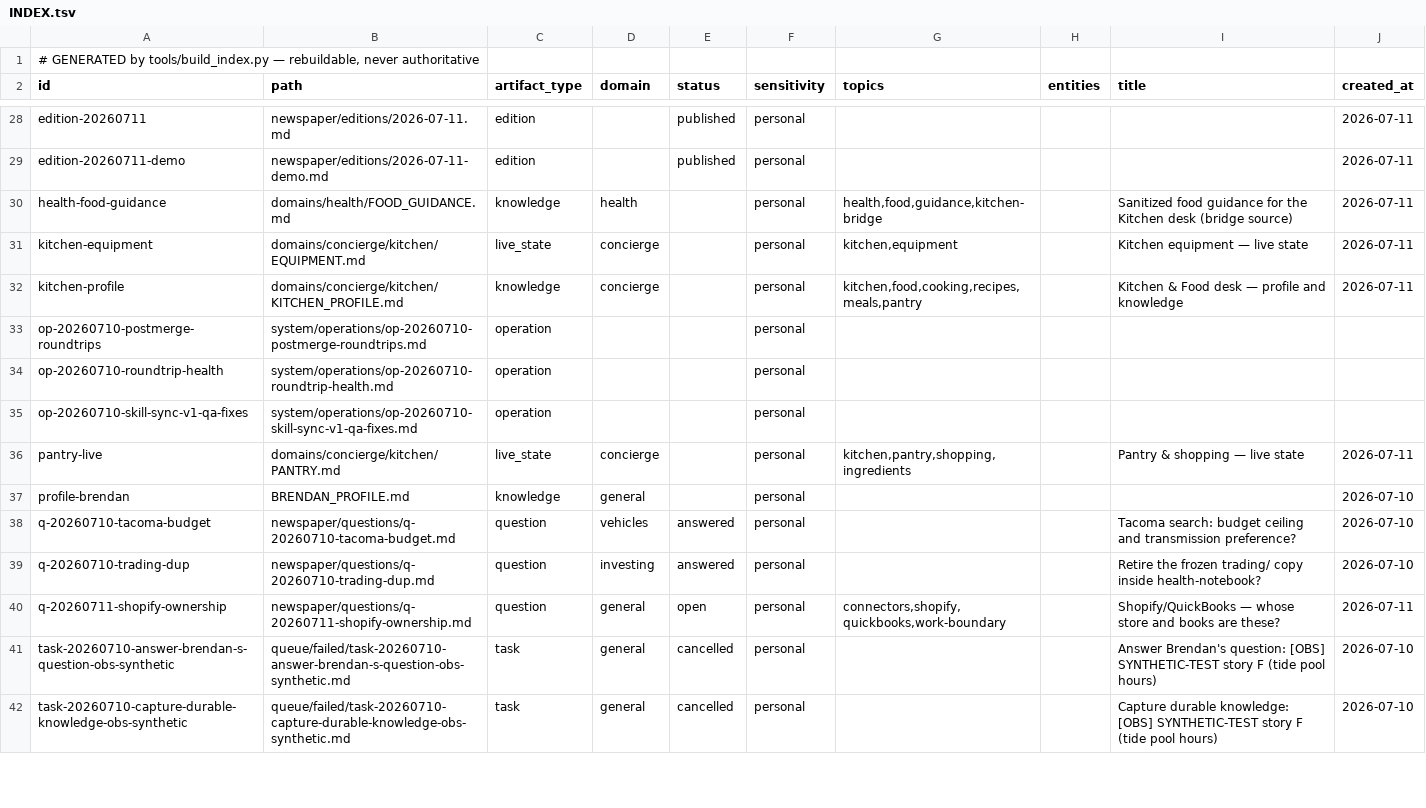
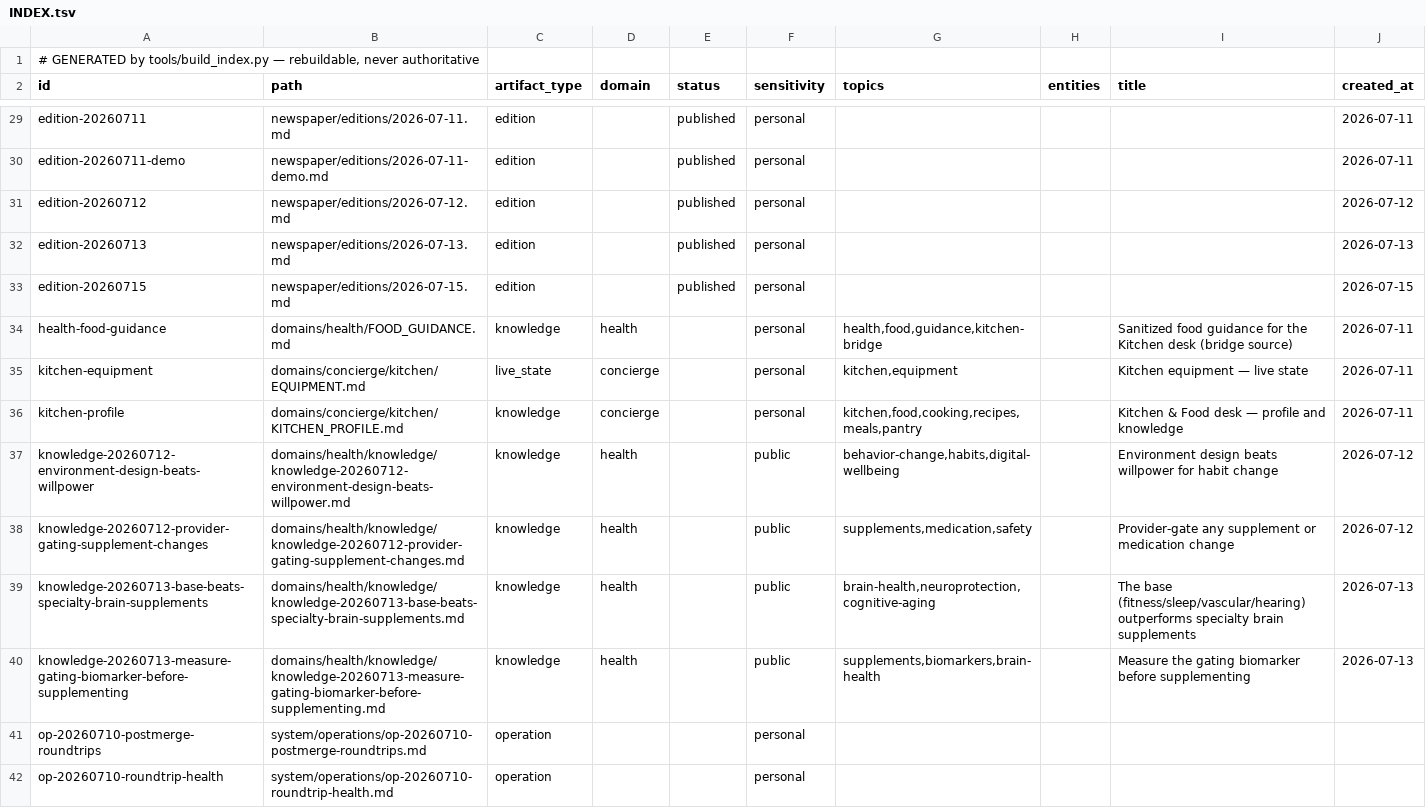
Before and after one commit to brendahhn/brendan_brain, a TSV file: system/INDEX.tsv, drawn as a sheet; only a part is shown, gaps mark what is left out; the shorter side is filled out with more unchanged rows; the diff covers the shown part only.

```diff
--- a/system/INDEX.tsv
+++ b/system/INDEX.tsv
@@ -29,2 +30,5 @@ edition-20260711	newspaper/editions/2026-07-11.md	edition		published	personal
 edition-20260711-demo	newspaper/editions/2026-07-11-demo.md	edition		published	personal				2026-07-11
+edition-20260712	newspaper/editions/2026-07-12.md	edition		published	personal				2026-07-12
+edition-20260713	newspaper/editions/2026-07-13.md	edition		published	personal				2026-07-13
+edition-20260715	newspaper/editions/2026-07-15.md	edition		published	personal				2026-07-15
 health-food-guidance	domains/health/FOOD_GUIDANCE.md	knowledge	health		personal	health,food,guidance,kitchen-bridge		Sanitized food guidance for the Kitchen desk (bridge source)	2026-07-11
@@ -32,2 +36,6 @@ kitchen-equipment	domains/concierge/kitchen/EQUIPMENT.md	live_state	concierge		p
 kitchen-profile	domains/concierge/kitchen/KITCHEN_PROFILE.md	knowledge	concierge		personal	kitchen,food,cooking,recipes,meals,pantry		Kitchen & Food desk — profile and knowledge	2026-07-11
+knowledge-20260712-environment-design-beats-willpower	domains/health/knowledge/knowledge-20260712-environment-design-beats-willpower.md	knowledge	health		public	behavior-change,habits,digital-wellbeing		Environment design beats willpower for habit change	2026-07-12
+knowledge-20260712-provider-gating-supplement-changes	domains/health/knowledge/knowledge-20260712-provider-gating-supplement-changes.md	knowledge	health		public	supplements,medication,safety		Provider-gate any supplement or medication change	2026-07-12
+knowledge-20260713-base-beats-specialty-brain-supplements	domains/health/knowledge/knowledge-20260713-base-beats-specialty-brain-supplements.md	knowledge	health		public	brain-health,neuroprotection,cognitive-aging		The base (fitness/sleep/vascular/hearing) outperforms specialty brain supplements	2026-07-13
+knowledge-20260713-measure-gating-biomarker-before-supplementing	domains/health/knowledge/knowledge-20260713-measure-gating-biomarker-before-supplementing.md	knowledge	health		public	supplements,biomarkers,brain-health		Measure the gating biomarker before supplementing	2026-07-13
 op-20260710-postmerge-roundtrips	system/operations/op-20260710-postmerge-roundtrips.md	operation			personal				
```
Also changed, not shown: 6 added rows and 4 edited cells elsewhere in this file, 6 other files.
